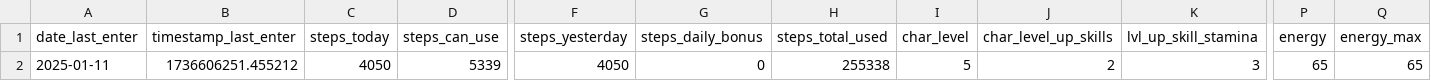
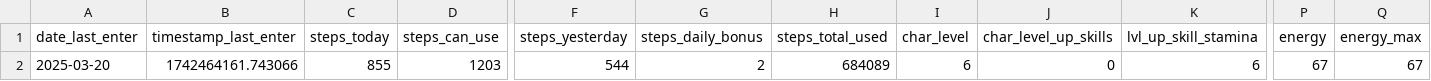
Before and after one commit to A1ekseyN/2Walks, a CSV file: characteristic.csv, drawn as a sheet; only a part is shown, gaps mark what is left out; the diff covers the shown part only; the diff names each change by its address in the sheet, - before the commit and + after, or states it on an @@ line.

```diff
--- a/characteristic.csv
+++ b/characteristic.csv
-A2 (date_last_enter): 2025-01-11
+A2 (date_last_enter): 2025-03-20
-B2 (timestamp_last_enter): 1736606251.455212
+B2 (timestamp_last_enter): 1742464161.743066
-C2 (steps_today): 4050
+C2 (steps_today): 855
-D2 (steps_can_use): 5339
+D2 (steps_can_use): 1203
-F2 (steps_yesterday): 4050
+F2 (steps_yesterday): 544
-G2 (steps_daily_bonus): 0
+G2 (steps_daily_bonus): 2
-H2 (steps_total_used): 255338
+H2 (steps_total_used): 684089
-I2 (char_level): 5
+I2 (char_level): 6
-J2 (char_level_up_skills): 2
+J2 (char_level_up_skills): 0
-K2 (lvl_up_skill_stamina): 3
+K2 (lvl_up_skill_stamina): 6
-P2 (energy): 65
+P2 (energy): 67
-Q2 (energy_max): 65
+Q2 (energy_max): 67
```
Also changed, not shown: 14 edited cells elsewhere in this file, 32 other files.
